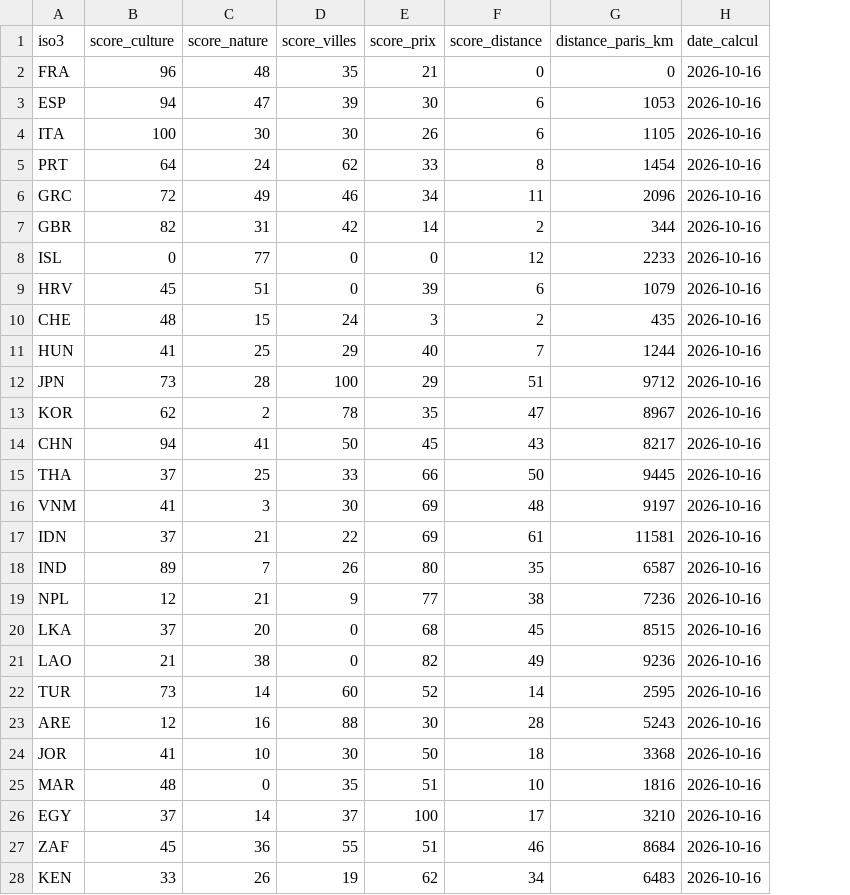
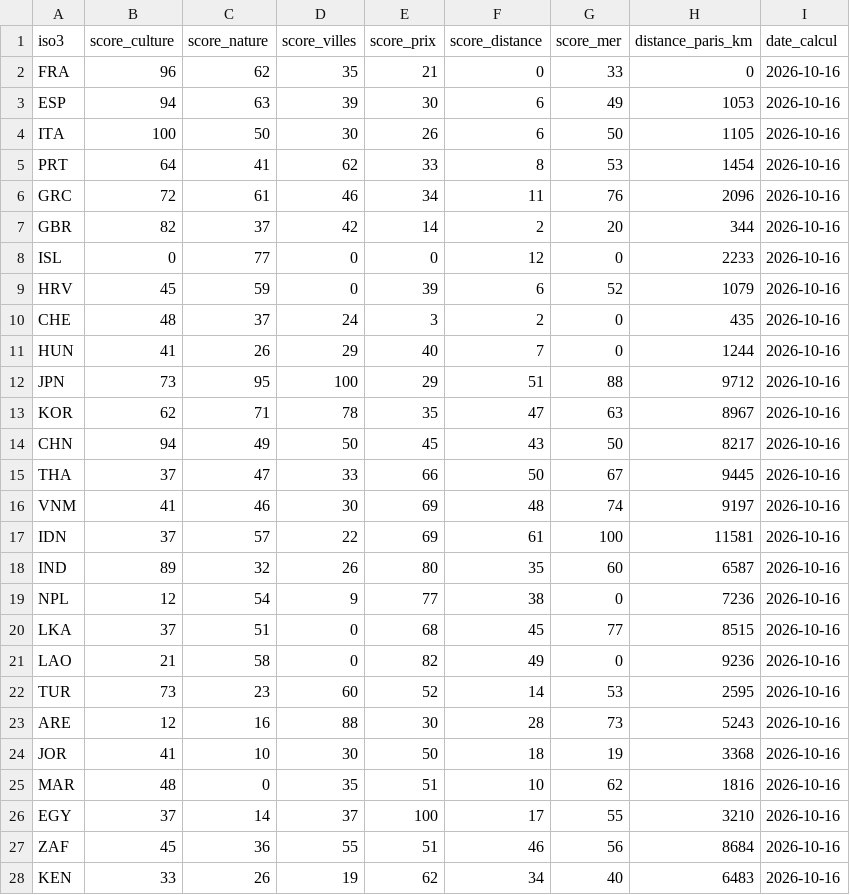
Before and after one commit to Aryann94/dataviz-voyage, a CSV file: data/scores.csv, drawn as a sheet; only a part is shown; the diff covers the shown part only; the diff names each change by its address in the sheet, - before the commit and + after, or states it on an @@ line.

```diff
--- a/data/scores.csv
+++ b/data/scores.csv
+column G (score_mer), rows 2-28: 33 | 49 | 50 | 53 | 76 | 20 | 0 | 52 | 0 | 0 | 88 | 63 | 50 | 67 | 74 | 100 | 60 | 0 | 77 | 0 | 53 | 73 | 19 | 62 | 55 | 56 | 40
-C2 (score_nature): 48
+C2 (score_nature): 62
-C3 (score_nature): 47
+C3 (score_nature): 63
-C4 (score_nature): 30
+C4 (score_nature): 50
-C5 (score_nature): 24
+C5 (score_nature): 41
-C6 (score_nature): 49
+C6 (score_nature): 61
-C7 (score_nature): 31
+C7 (score_nature): 37
-C9 (score_nature): 51
+C9 (score_nature): 59
-C10 (score_nature): 15
+C10 (score_nature): 37
-C11 (score_nature): 25
+C11 (score_nature): 26
-C12 (score_nature): 28
+C12 (score_nature): 95
-C13 (score_nature): 2
+C13 (score_nature): 71
-C14 (score_nature): 41
+C14 (score_nature): 49
-C15 (score_nature): 25
+C15 (score_nature): 47
-C16 (score_nature): 3
+C16 (score_nature): 46
-C17 (score_nature): 21
+C17 (score_nature): 57
-C18 (score_nature): 7
+C18 (score_nature): 32
-C19 (score_nature): 21
+C19 (score_nature): 54
-C20 (score_nature): 20
+C20 (score_nature): 51
-C21 (score_nature): 38
+C21 (score_nature): 58
-C22 (score_nature): 14
+C22 (score_nature): 23
```
Also changed, not shown: 8 edited cells elsewhere in this file, data/intermediaire/pays_banquemondiale.csv, data/pays.csv, 49 other files.
